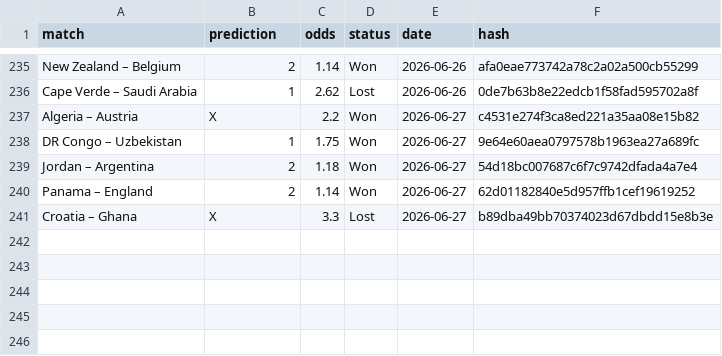
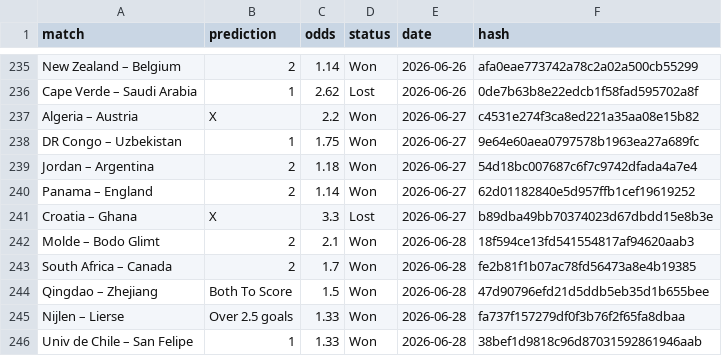
Before and after one commit to dchumari/bet-history, a CSV file: data/finished_bets.csv, drawn as a sheet; only a part is shown, gaps mark what is left out.

```diff
--- a/data/finished_bets.csv
+++ b/data/finished_bets.csv
@@ -241 +241,6 @@ Panama – England,2,1.14,Won,2026-06-27,62d01182840e5d957ffb1cef19619252
 Croatia – Ghana,X,3.3,Lost,2026-06-27,b89dba49bb70374023d67dbdd15e8b3e
+Molde – Bodo Glimt,2,2.1,Won,2026-06-28,18f594ce13fd541554817af94620aab3
+South Africa – Canada,2,1.7,Won,2026-06-28,fe2b81f1b07ac78fd56473a8e4b19385
+Qingdao – Zhejiang,Both To Score,1.5,Won,2026-06-28,47d90796efd21d5ddb5eb35d1b655bee
+Nijlen – Lierse,Over 2.5 goals,1.33,Won,2026-06-28,fa737f157279df0f3b76f2f65fa8dbaa
+Univ de Chile – San Felipe,1,1.33,Won,2026-06-28,38bef1d9818c96d87031592861946aab
```
Also changed, not shown: 1 other file.
